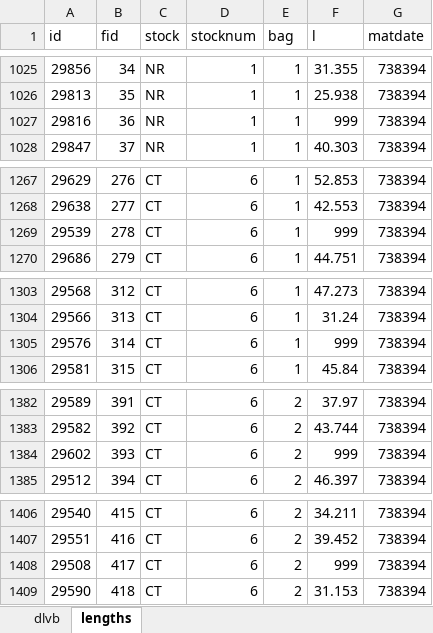
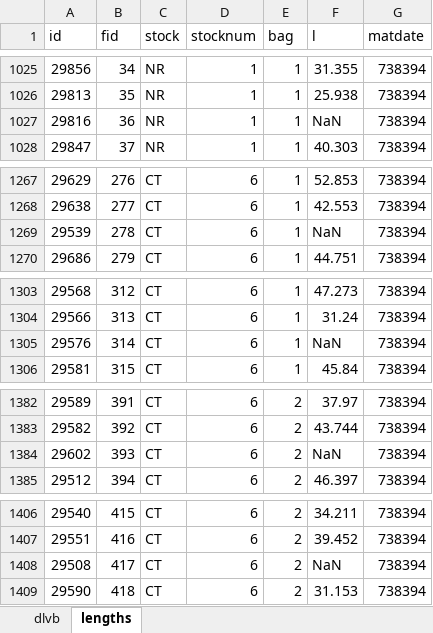
Before and after one commit to talbenhorin/oyster-individual-growth, an Excel workbook: dlvb.xlsx, sheet lengths, drawn as a sheet; only a part is shown, gaps mark what is left out; values as stored, in another font and other column widths than the file's, no borders; the diff covers the shown part only; the diff names each change by its address in the sheet, - before the commit and + after, or states it on an @@ line.

```diff
--- a/dlvb.xlsx (sheet lengths)
+++ b/dlvb.xlsx (sheet lengths)
-F1027 (l): 999
+F1027 (l): NaN
-F1269 (l): 999
+F1269 (l): NaN
-F1305 (l): 999
+F1305 (l): NaN
-F1384 (l): 999
+F1384 (l): NaN
-F1408 (l): 999
+F1408 (l): NaN
```
Also changed, not shown: 40 edited cells elsewhere in this sheet.
